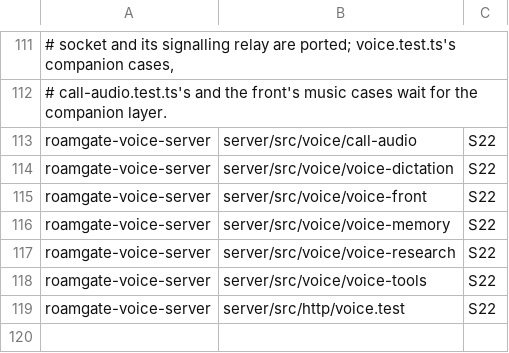
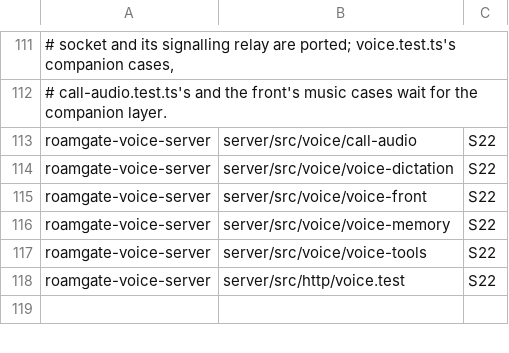
Before and after one commit to thiblahute/roamgate, a TSV file: parity/unported.tsv, drawn as a sheet; only a part is shown, gaps mark what is left out.

```diff
--- a/parity/unported.tsv
+++ b/parity/unported.tsv
@@ -116,3 +116,2 @@ roamgate-voice-server	server/src/voice/voice-front	S22
 roamgate-voice-server	server/src/voice/voice-memory	S22
-roamgate-voice-server	server/src/voice/voice-research	S22
 roamgate-voice-server	server/src/voice/voice-tools	S22
```
Also changed, not shown: parity/ledger.tsv, 4 other files.
